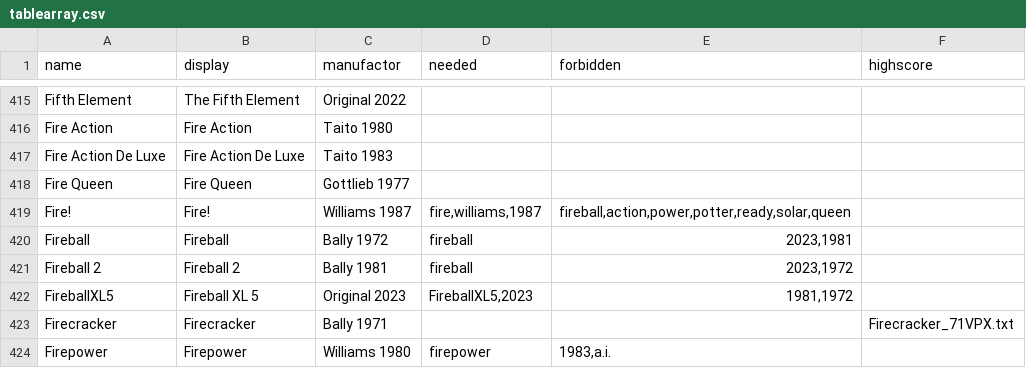
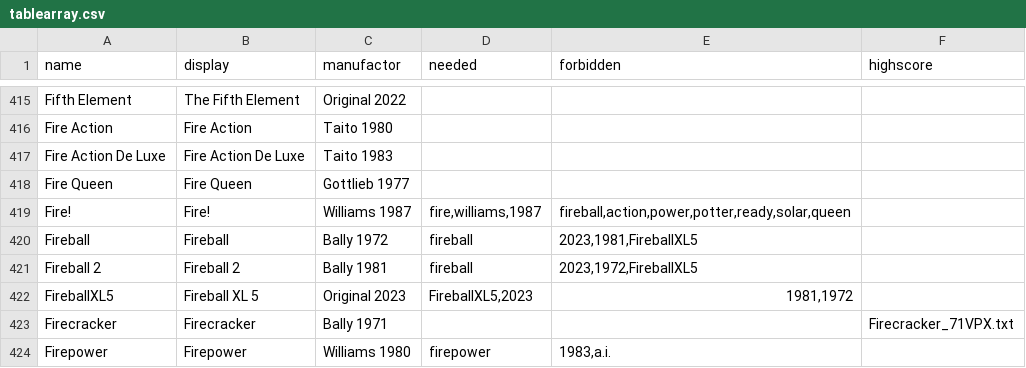
Before and after one commit to BA5T1/tablearray, a CSV file: tablearray.csv, drawn as a sheet; only a part is shown, gaps mark what is left out.

Commit message:
Update tablearray.csv

```diff
--- a/tablearray.csv
+++ b/tablearray.csv
@@ -419,4 +419,4 @@ Fire Queen,Fire Queen,Gottlieb 1977,,,
 Fire!,Fire!,Williams 1987,"fire,williams,1987","fireball,action,power,potter,ready,solar,queen",
-Fireball,Fireball,Bally 1972,fireball,"2023,1981",
-Fireball 2,Fireball 2,Bally 1981,fireball,"2023,1972",
+Fireball,Fireball,Bally 1972,fireball,"2023,1981,FireballXL5",
+Fireball 2,Fireball 2,Bally 1981,fireball,"2023,1972,FireballXL5",
 FireballXL5,Fireball XL 5,Original 2023,"FireballXL5,2023","1981,1972",
```
